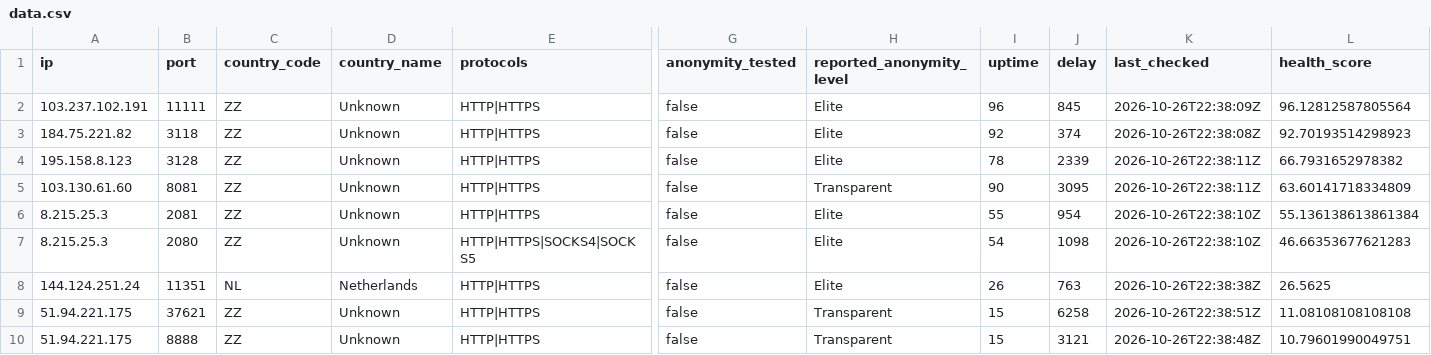
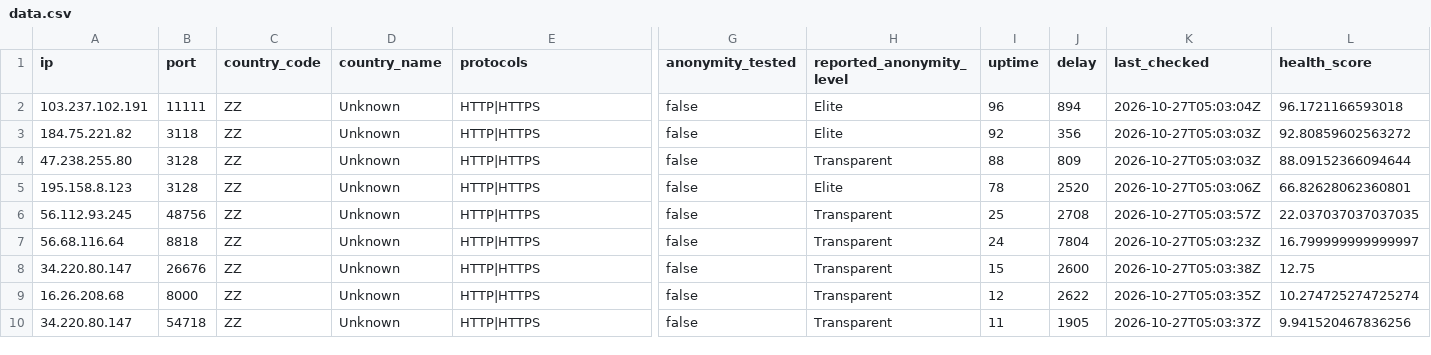
Before and after one commit to webunblocker/free-proxy-list, a CSV file: proxies/protocols/https/data.csv, drawn as a sheet; only a part is shown, gaps mark what is left out; removed rows and columns are numbered as before the commit, all else as after; rows hold the shown columns only; the diff covers the shown part only; the diff names each change by its address in the sheet, - before the commit and + after, or states it on an @@ line.

```diff
--- a/proxies/protocols/https/data.csv
+++ b/proxies/protocols/https/data.csv
-J2 (delay): 845
+J2 (delay): 894
-K2 (last_checked): 2026-10-26T22:38:09Z
+K2 (last_checked): 2026-10-27T05:03:04Z
-L2 (health_score): 96.12812587805564
+L2 (health_score): 96.1721166593018
-J3 (delay): 374
+J3 (delay): 356
-K3 (last_checked): 2026-10-26T22:38:08Z
+K3 (last_checked): 2026-10-27T05:03:03Z
-L3 (health_score): 92.70193514298923
+L3 (health_score): 92.80859602563272
+row 4: 47.238.255.80 | 3128 | ZZ | Unknown | HTTP|HTTPS | false | Transparent | 88 | 809 | 2026-10-27T05:03:03Z | 88.09152366094644
-J5 (delay): 2339
+J5 (delay): 2520
-K5 (last_checked): 2026-10-26T22:38:11Z
+K5 (last_checked): 2026-10-27T05:03:06Z
-L5 (health_score): 66.7931652978382
+L5 (health_score): 66.82628062360801
+row 6: 56.112.93.245 | 48756 | ZZ | Unknown | HTTP|HTTPS | false | Transparent | 25 | 2708 | 2026-10-27T05:03:57Z | 22.037037037037035
-A7 (ip): 103.130.61.60
+A7 (ip): 56.68.116.64
-B7 (port): 8081
+B7 (port): 8818
-I7 (uptime): 90
+I7 (uptime): 24
-J7 (delay): 3095
+J7 (delay): 7804
-K7 (last_checked): 2026-10-26T22:38:11Z
+K7 (last_checked): 2026-10-27T05:03:23Z
-L7 (health_score): 63.60141718334809
+L7 (health_score): 16.799999999999997
-row 6: 8.215.25.3 | 2081 | ZZ | Unknown | HTTP|HTTPS | false | Elite | 55 | 954 | 2026-10-26T22:38:10Z | 55.136138613861384
-row 7: 8.215.25.3 | 2080 | ZZ | Unknown | HTTP|HTTPS|SOCKS4|SOCKS5 | false | Elite | 54 | 1098 | 2026-10-26T22:38:10Z | 46.66353677621283
-row 8: 144.124.251.24 | 11351 | NL | Netherlands | HTTP|HTTPS | false | Elite | 26 | 763 | 2026-10-26T22:38:38Z | 26.5625
-A8 (ip): 51.94.221.175
+A8 (ip): 34.220.80.147
-B8 (port): 37621
+B8 (port): 26676
-J8 (delay): 6258
+J8 (delay): 2600
-K8 (last_checked): 2026-10-26T22:38:51Z
+K8 (last_checked): 2026-10-27T05:03:38Z
-L8 (health_score): 11.08108108108108
+L8 (health_score): 12.75
+row 9: 16.26.208.68 | 8000 | ZZ | Unknown | HTTP|HTTPS | false | Transparent | 12 | 2622 | 2026-10-27T05:03:35Z | 10.274725274725274
-A10 (ip): 51.94.221.175
+A10 (ip): 34.220.80.147
-B10 (port): 8888
+B10 (port): 54718
-I10 (uptime): 15
+I10 (uptime): 11
-J10 (delay): 3121
+J10 (delay): 1905
-K10 (last_checked): 2026-10-26T22:38:48Z
+K10 (last_checked): 2026-10-27T05:03:37Z
-L10 (health_score): 10.79601990049751
+L10 (health_score): 9.941520467836256
```
Also changed, not shown: 4 added rows and 11 edited cells elsewhere in this file, proxies/protocols/http/data.csv, proxies/protocols/socks4/data.csv, 20 other files.
